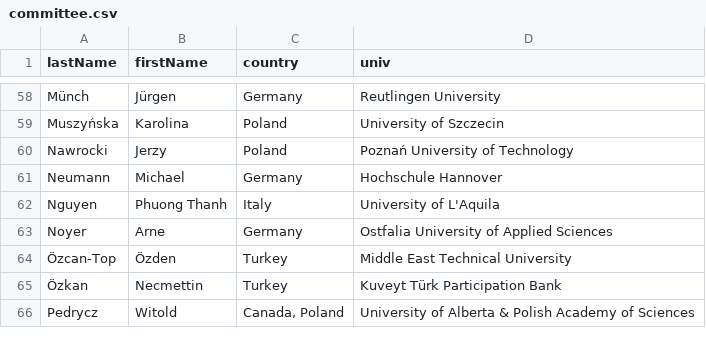
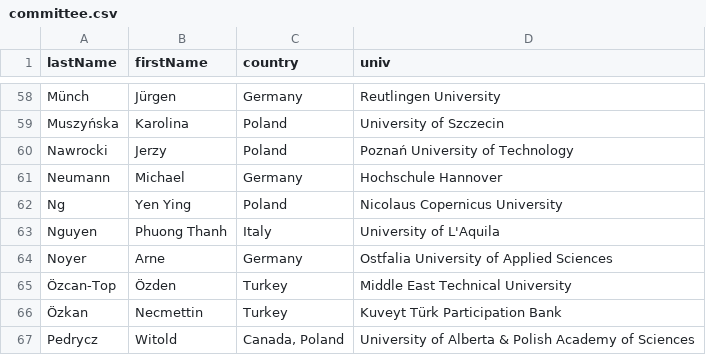
Before and after one commit to przybylek/LASD2024, a CSV file: data/committee.csv, drawn as a sheet; only a part is shown, gaps mark what is left out; the diff names each change by its address in the sheet, - before the commit and + after, or states it on an @@ line.

```diff
--- a/data/committee.csv
+++ b/data/committee.csv
+row 62: Ng | Yen Ying | Poland | Nicolaus Copernicus University
```
Also changed, not shown: 1 other file.
